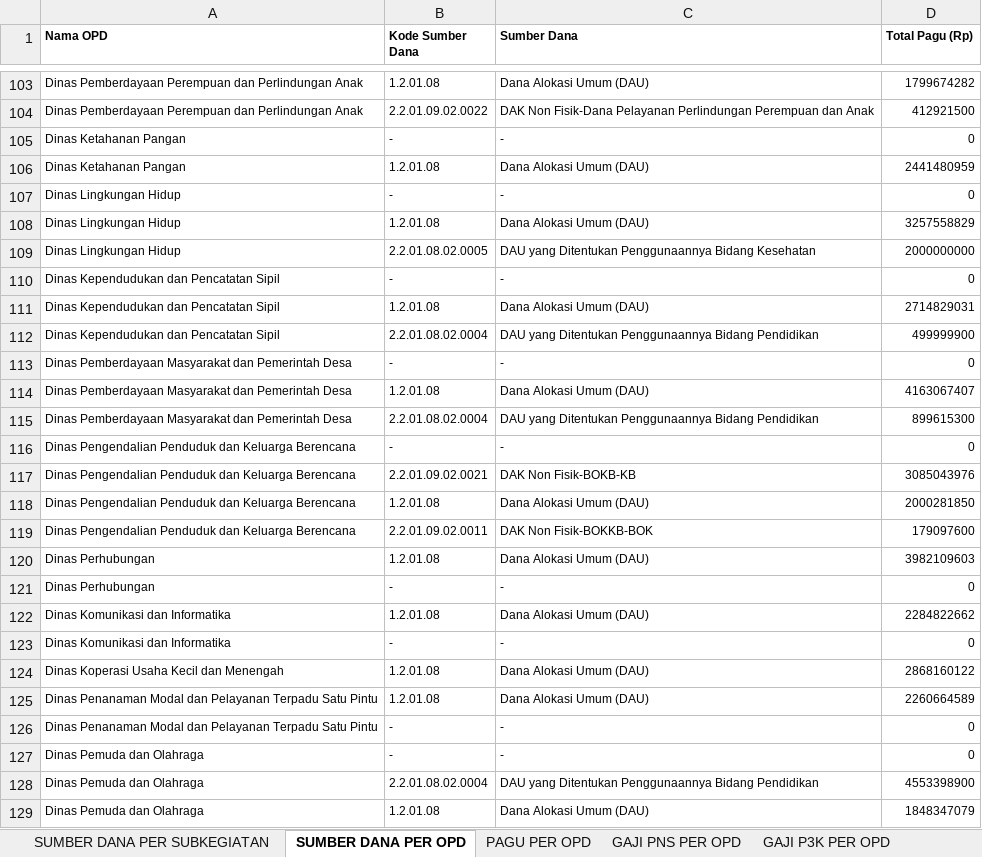
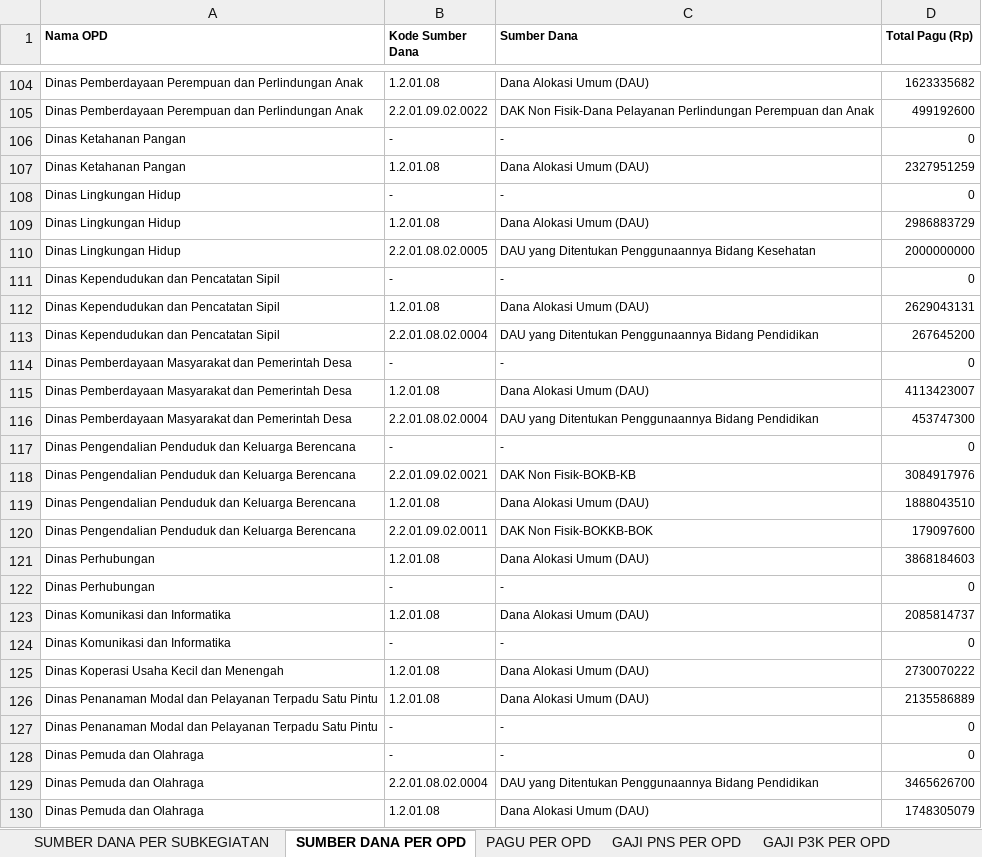
Before and after one commit to bpkadkabburu/sipd-ri, an Excel workbook: PAGU OPD 2025 BARU.xlsx, sheet SUMBER DANA PER OPD, drawn as a sheet; only a part is shown, gaps mark what is left out; values as stored, in another font and other column widths than the file's, no borders; addresses are those after the commit; the diff covers the shown part only; the diff names each change by its address in the sheet, - before the commit and + after, or states it on an @@ line.

```diff
--- a/PAGU OPD 2025 BARU.xlsx (sheet SUMBER DANA PER OPD)
+++ b/PAGU OPD 2025 BARU.xlsx (sheet SUMBER DANA PER OPD)
-D104 (Total Pagu (Rp)): 1799674282
+D104 (Total Pagu (Rp)): 1623335682
-D105 (Total Pagu (Rp)): 412921500
+D105 (Total Pagu (Rp)): 499192600
-D107 (Total Pagu (Rp)): 2441480959
+D107 (Total Pagu (Rp)): 2327951259
-D109 (Total Pagu (Rp)): 3257558829
+D109 (Total Pagu (Rp)): 2986883729
-D112 (Total Pagu (Rp)): 2714829031
+D112 (Total Pagu (Rp)): 2629043131
-D113 (Total Pagu (Rp)): 499999900
+D113 (Total Pagu (Rp)): 267645200
-D115 (Total Pagu (Rp)): 4163067407
+D115 (Total Pagu (Rp)): 4113423007
-D116 (Total Pagu (Rp)): 899615300
+D116 (Total Pagu (Rp)): 453747300
-D118 (Total Pagu (Rp)): 3085043976
+D118 (Total Pagu (Rp)): 3084917976
-D119 (Total Pagu (Rp)): 2000281850
+D119 (Total Pagu (Rp)): 1888043510
-D121 (Total Pagu (Rp)): 3982109603
+D121 (Total Pagu (Rp)): 3868184603
-D123 (Total Pagu (Rp)): 2284822662
+D123 (Total Pagu (Rp)): 2085814737
-D125 (Total Pagu (Rp)): 2868160122
+D125 (Total Pagu (Rp)): 2730070222
-D126 (Total Pagu (Rp)): 2260664589
+D126 (Total Pagu (Rp)): 2135586889
-D129 (Total Pagu (Rp)): 4553398900
+D129 (Total Pagu (Rp)): 3465626700
-D130 (Total Pagu (Rp)): 1848347079
+D130 (Total Pagu (Rp)): 1748305079
```
Also changed, not shown: 1 added row and 53 edited cells elsewhere in this sheet, sheet SUMBER DANA PER SUBKEGIATAN, sheet PAGU PER OPD, hidden cells, EFISIENSI PER DINAS.xlsx, EFISIENSI PER SUBKEGIATAN.xlsx, 13 other files.
